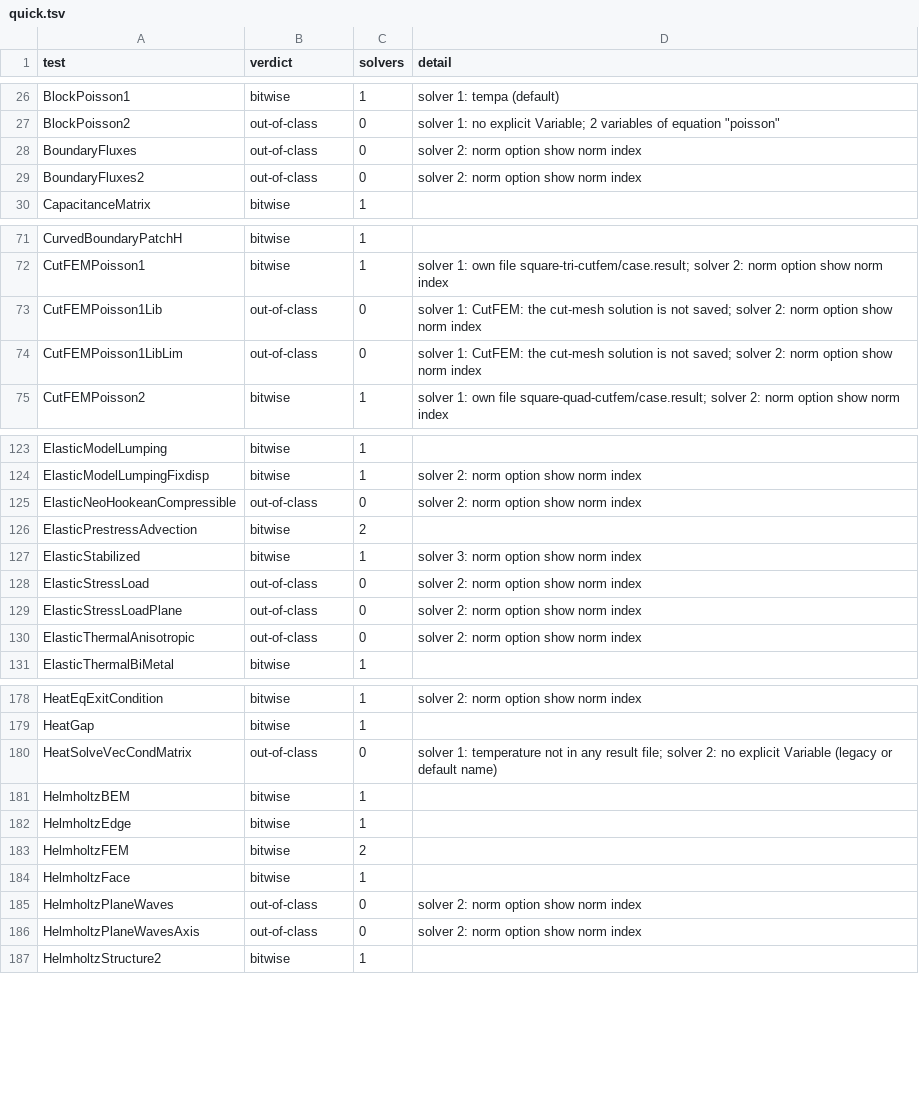
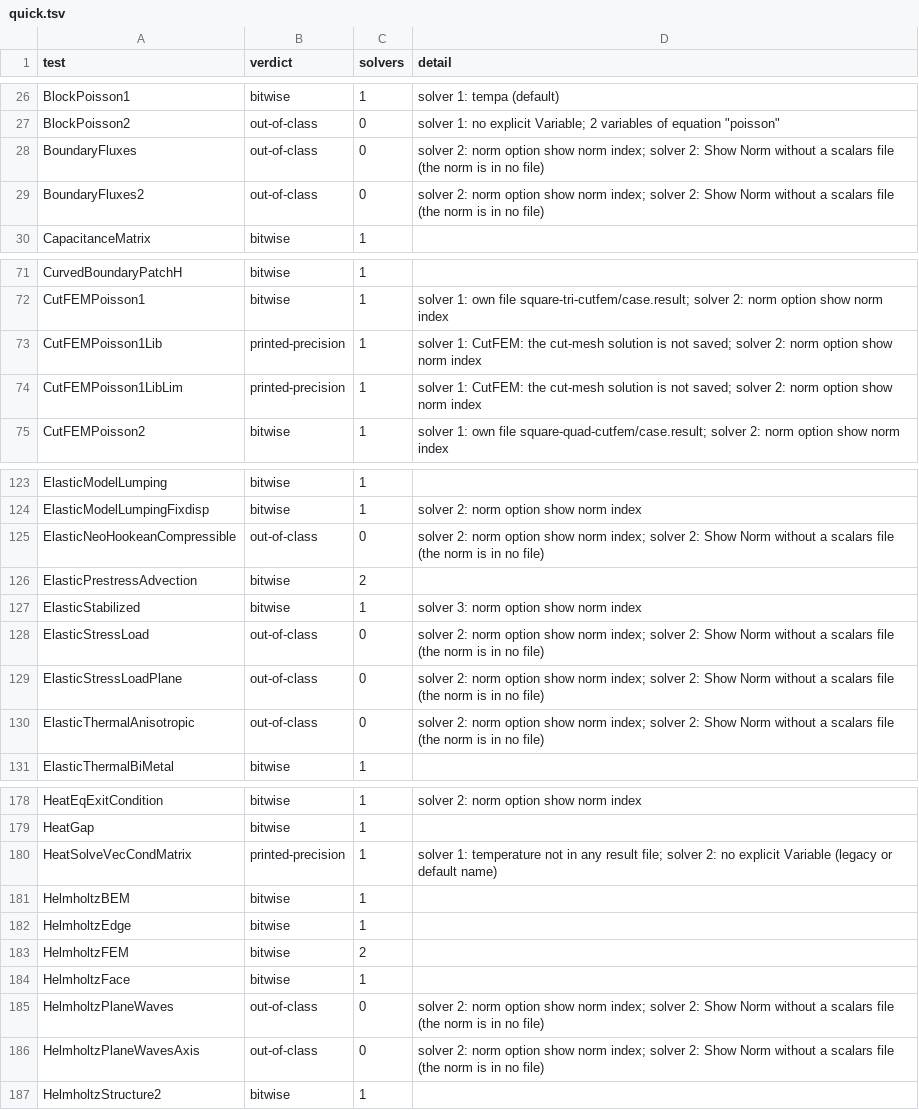
Before and after one commit to John-Cusack/elmer-rust, a TSV file: native/elmer-oracle/refnorm/quick.tsv, drawn as a sheet; only a part is shown, gaps mark what is left out; the diff covers the shown part only.

Commit message:
elmer-oracle: refnorm results with the printed-precision class (6 SaveScalars norms; bitwise unchanged at 390)

```diff
--- a/native/elmer-oracle/refnorm/quick.tsv
+++ b/native/elmer-oracle/refnorm/quick.tsv
@@ -27,4 +27,4 @@ BlockPoisson1	bitwise	1	solver 1: tempa (default)
 BlockPoisson2	out-of-class	0	solver 1: no explicit Variable; 2 variables of equation "poisson"
-BoundaryFluxes	out-of-class	0	solver 2: norm option show norm index
-BoundaryFluxes2	out-of-class	0	solver 2: norm option show norm index
+BoundaryFluxes	out-of-class	0	solver 2: norm option show norm index; solver 2: Show Norm without a scalars file (the norm is in no file)
+BoundaryFluxes2	out-of-class	0	solver 2: norm option show norm index; solver 2: Show Norm without a scalars file (the norm is in no file)
 CapacitanceMatrix	bitwise	1	
@@ -72,4 +72,4 @@ CurvedBoundaryPatchH	bitwise	1
 CutFEMPoisson1	bitwise	1	solver 1: own file square-tri-cutfem/case.result; solver 2: norm option show norm index
-CutFEMPoisson1Lib	out-of-class	0	solver 1: CutFEM: the cut-mesh solution is not saved; solver 2: norm option show norm index
-CutFEMPoisson1LibLim	out-of-class	0	solver 1: CutFEM: the cut-mesh solution is not saved; solver 2: norm option show norm index
+CutFEMPoisson1Lib	printed-precision	1	solver 1: CutFEM: the cut-mesh solution is not saved; solver 2: norm option show norm index
+CutFEMPoisson1LibLim	printed-precision	1	solver 1: CutFEM: the cut-mesh solution is not saved; solver 2: norm option show norm index
 CutFEMPoisson2	bitwise	1	solver 1: own file square-quad-cutfem/case.result; solver 2: norm option show norm index
@@ -124,8 +124,8 @@ ElasticModelLumping	bitwise	1
 ElasticModelLumpingFixdisp	bitwise	1	solver 2: norm option show norm index
-ElasticNeoHookeanCompressible	out-of-class	0	solver 2: norm option show norm index
+ElasticNeoHookeanCompressible	out-of-class	0	solver 2: norm option show norm index; solver 2: Show Norm without a scalars file (the norm is in no file)
 ElasticPrestressAdvection	bitwise	2	
 ElasticStabilized	bitwise	1	solver 3: norm option show norm index
-ElasticStressLoad	out-of-class	0	solver 2: norm option show norm index
-ElasticStressLoadPlane	out-of-class	0	solver 2: norm option show norm index
-ElasticThermalAnisotropic	out-of-class	0	solver 2: norm option show norm index
+ElasticStressLoad	out-of-class	0	solver 2: norm option show norm index; solver 2: Show Norm without a scalars file (the norm is in no file)
+ElasticStressLoadPlane	out-of-class	0	solver 2: norm option show norm index; solver 2: Show Norm without a scalars file (the norm is in no file)
+ElasticThermalAnisotropic	out-of-class	0	solver 2: norm option show norm index; solver 2: Show Norm without a scalars file (the norm is in no file)
 ElasticThermalBiMetal	bitwise	1	
@@ -179,3 +179,3 @@ HeatEqExitCondition	bitwise	1	solver 2: norm option show norm index
 HeatGap	bitwise	1	
-HeatSolveVecCondMatrix	out-of-class	0	solver 1: temperature not in any result file; solver 2: no explicit Variable (legacy or default name)
+HeatSolveVecCondMatrix	printed-precision	1	solver 1: temperature not in any result file; solver 2: no explicit Variable (legacy or default name)
 HelmholtzBEM	bitwise	1	
@@ -184,4 +184,4 @@ HelmholtzFEM	bitwise	2
 HelmholtzFace	bitwise	1	
-HelmholtzPlaneWaves	out-of-class	0	solver 2: norm option show norm index
-HelmholtzPlaneWavesAxis	out-of-class	0	solver 2: norm option show norm index
+HelmholtzPlaneWaves	out-of-class	0	solver 2: norm option show norm index; solver 2: Show Norm without a scalars file (the norm is in no file)
+HelmholtzPlaneWavesAxis	out-of-class	0	solver 2: norm option show norm index; solver 2: Show Norm without a scalars file (the norm is in no file)
 HelmholtzStructure2	bitwise	1	
```
Also changed, not shown: 20 edited cells elsewhere in this file, 2 other files.
